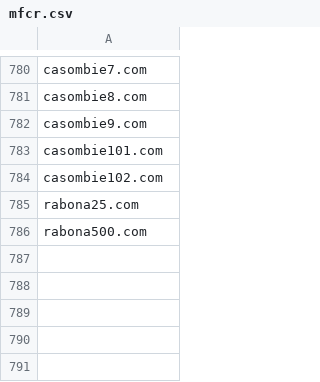
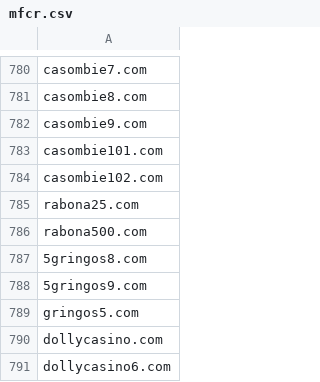
Before and after one commit to analogic/cz-gov-blocks, a CSV file: csv/mfcr.csv, drawn as a sheet; only a part is shown, gaps mark what is left out.

```diff
--- a/csv/mfcr.csv
+++ b/csv/mfcr.csv
@@ -786 +786,6 @@ rabona25.com
 rabona500.com
+5gringos8.com
+5gringos9.com
+gringos5.com
+dollycasino.com
+dollycasino6.com
```
Also changed, not shown: original/mfcr.csv, 2 other files.
